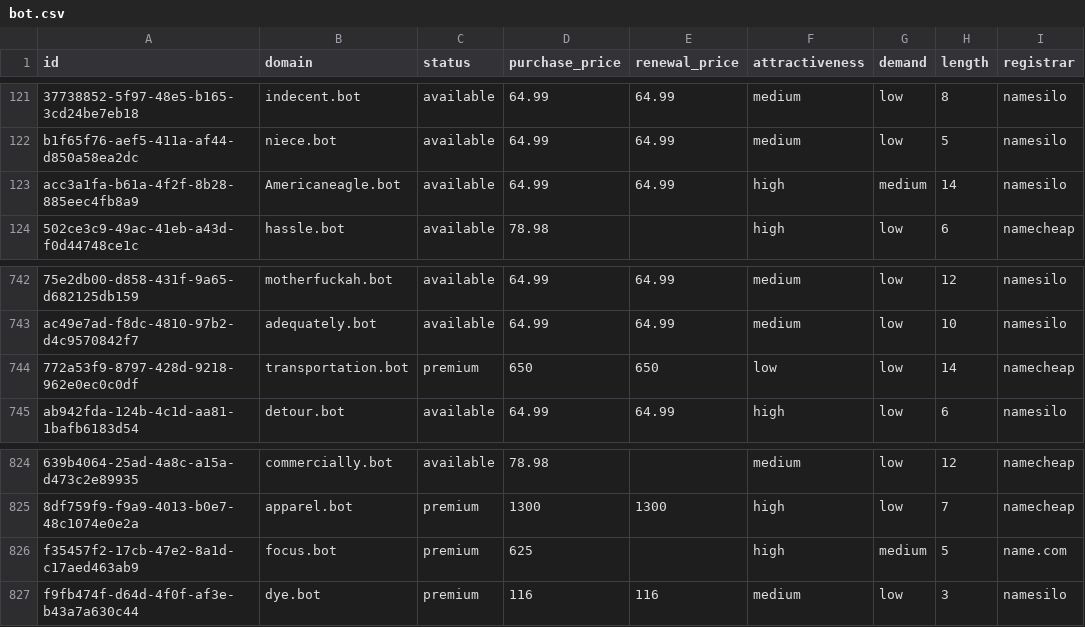
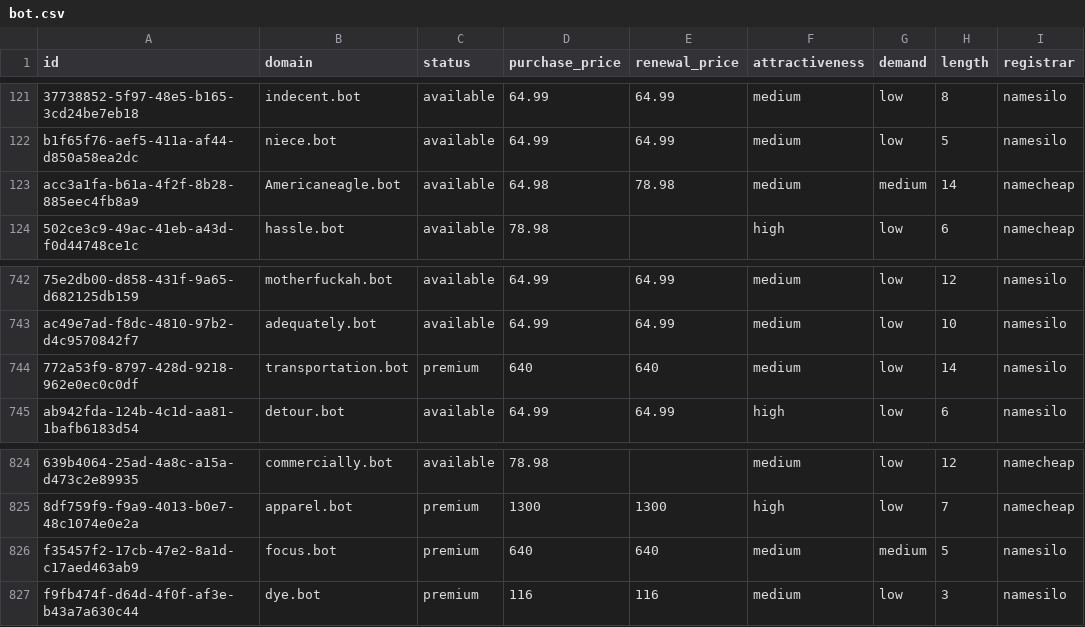
Before and after one commit to UniqueDomains/bot-oneword-domains, a CSV file: bot.csv, drawn as a sheet; only a part is shown, gaps mark what is left out; the diff names each change by its address in the sheet, - before the commit and + after, or states it on an @@ line.

Commit message:
Domains update

```diff
--- a/bot.csv
+++ b/bot.csv
-D123 (purchase_price): 64.99
+D123 (purchase_price): 64.98
-E123 (renewal_price): 64.99
+E123 (renewal_price): 78.98
-F123 (attractiveness): high
+F123 (attractiveness): medium
-I123 (registrar): namesilo
+I123 (registrar): namecheap
-D744 (purchase_price): 650
+D744 (purchase_price): 640
-E744 (renewal_price): 650
+E744 (renewal_price): 640
-F744 (attractiveness): low
+F744 (attractiveness): medium
-I744 (registrar): namecheap
+I744 (registrar): namesilo
-D826 (purchase_price): 625
+D826 (purchase_price): 640
-E826 (renewal_price): (empty)
+E826 (renewal_price): 640
-F826 (attractiveness): high
+F826 (attractiveness): medium
-I826 (registrar): name.com
+I826 (registrar): namesilo
```
Also changed, not shown: 4 other files.
